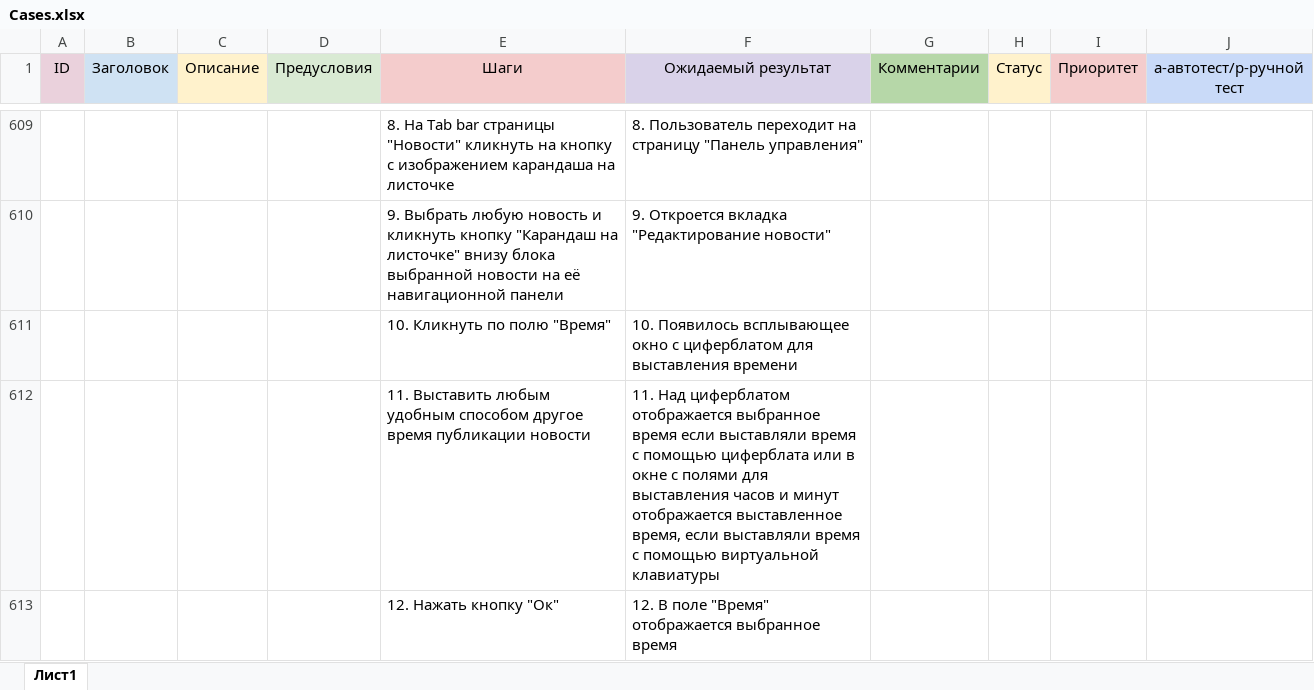
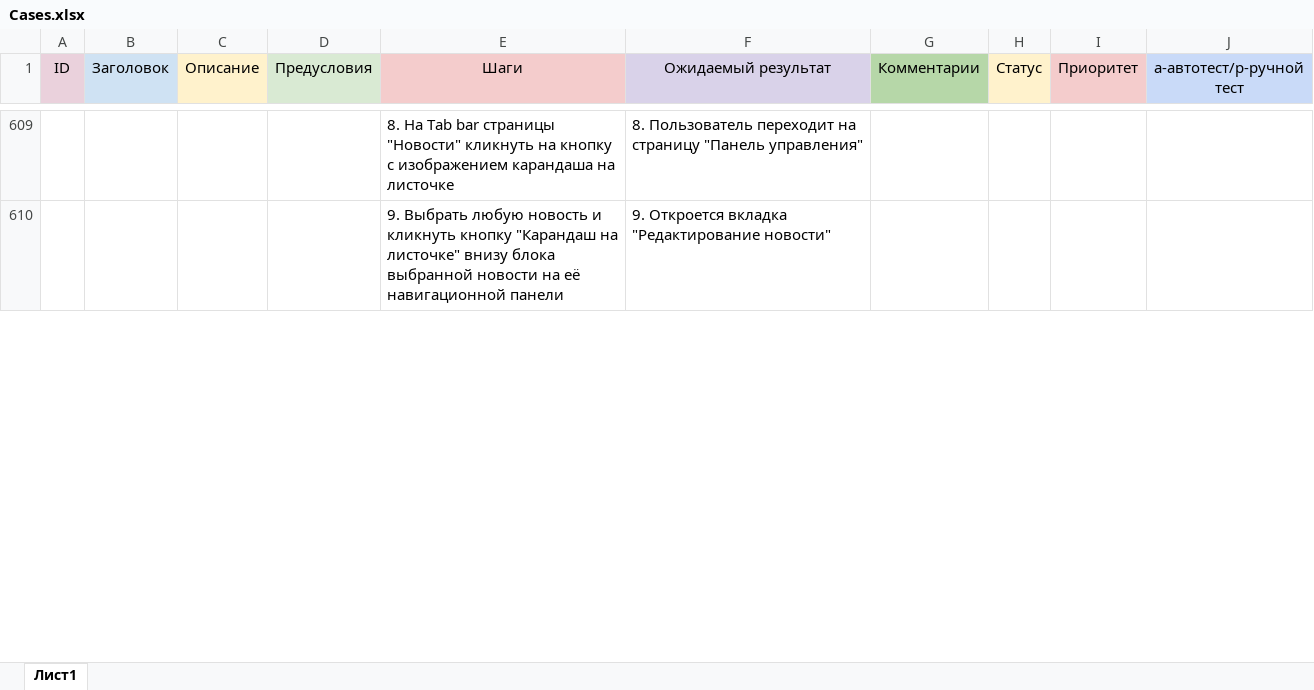
Before and after one commit to LessiaSa/QADiplom, an Excel workbook: Cases.xlsx, sheet Лист1, drawn as a sheet; only a part is shown, gaps mark what is left out; values as stored, in another font and other column widths than the file's, no borders; charts and pictures not drawn; removed rows and columns are numbered as before the commit, all else as after; the diff covers the shown part only; the diff names each change by its address in the sheet, - before the commit and + after, or states it on an @@ line.

```diff
--- a/Cases.xlsx (sheet Лист1)
+++ b/Cases.xlsx (sheet Лист1)
-row 611:  |  |  |  | 10. Кликнуть по полю "Время" | 10. Появилось всплывающее окно с циферблатом для выставления времени
-row 612:  |  |  |  | 11. Выставить любым удобным способом другое время публикации новости | 11. Над циферблатом отображается выбранное время если выставляли время с помощью циферблата или в окне с полями для выставления часов и минут отображается выставленное время, если выставляли время с помощью виртуальной клавиатуры
-row 613:  |  |  |  | 12. Нажать кнопку "Ок" | 12. В поле "Время" отображается выбранное время
```
Also changed, not shown: 3 added rows, 2 removed rows and 29 edited cells elsewhere in this sheet, CheckSafronova.xlsx, 3 other files.
